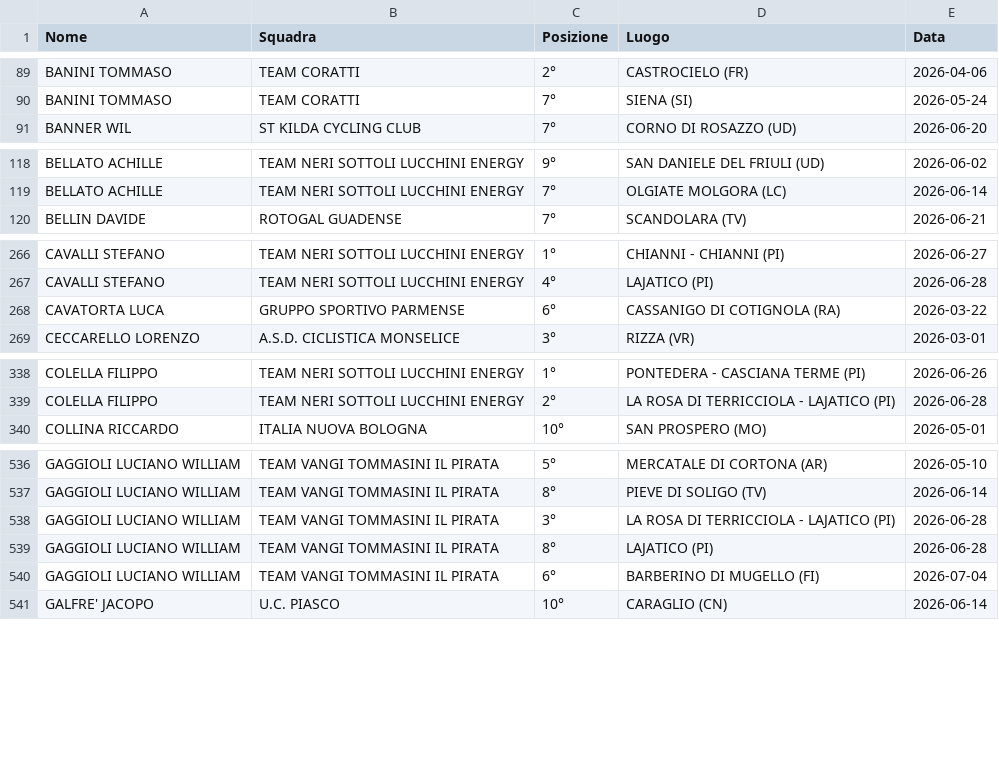
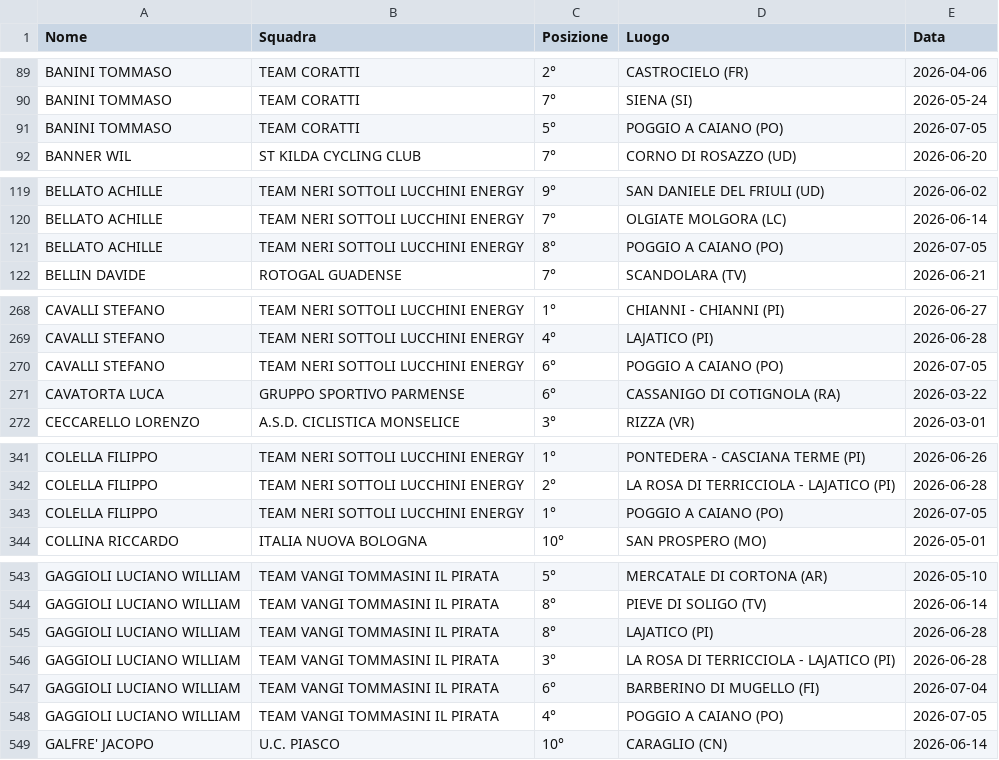
Before and after one commit to tommivincenzi-lab/fci-data-scraper, a CSV file: risultati_juniores.csv, drawn as a sheet; only a part is shown, gaps mark what is left out; the diff covers the shown part only.

```diff
--- a/risultati_juniores.csv
+++ b/risultati_juniores.csv
@@ -90,2 +90,3 @@ BANINI TOMMASO,TEAM CORATTI,2°,CASTROCIELO (FR),2026-04-06
 BANINI TOMMASO,TEAM CORATTI,7°,SIENA (SI),2026-05-24
+BANINI TOMMASO,TEAM CORATTI,5°,POGGIO A CAIANO (PO),2026-07-05
 BANNER  WIL,ST KILDA CYCLING CLUB,7°,CORNO DI ROSAZZO (UD),2026-06-20
@@ -119,2 +120,3 @@ BELLATO ACHILLE,TEAM NERI SOTTOLI LUCCHINI ENERGY,9°,SAN DANIELE DEL FRIULI  (U
 BELLATO ACHILLE,TEAM NERI SOTTOLI LUCCHINI ENERGY,7°,OLGIATE MOLGORA (LC),2026-06-14
+BELLATO ACHILLE,TEAM NERI SOTTOLI LUCCHINI ENERGY,8°,POGGIO A CAIANO (PO),2026-07-05
 BELLIN DAVIDE,ROTOGAL GUADENSE,7°,SCANDOLARA  (TV),2026-06-21
@@ -267,2 +269,3 @@ CAVALLI STEFANO,TEAM NERI SOTTOLI LUCCHINI ENERGY,1°,CHIANNI - CHIANNI  (PI),20
 CAVALLI STEFANO,TEAM NERI SOTTOLI LUCCHINI ENERGY,4°,LAJATICO  (PI),2026-06-28
+CAVALLI STEFANO,TEAM NERI SOTTOLI LUCCHINI ENERGY,6°,POGGIO A CAIANO (PO),2026-07-05
 CAVATORTA  LUCA,GRUPPO SPORTIVO PARMENSE,6°,CASSANIGO DI COTIGNOLA  (RA),2026-03-22
@@ -339,2 +342,3 @@ COLELLA FILIPPO,TEAM NERI SOTTOLI LUCCHINI ENERGY,1°,PONTEDERA - CASCIANA TERME
 COLELLA FILIPPO,TEAM NERI SOTTOLI LUCCHINI ENERGY,2°,LA ROSA DI TERRICCIOLA - LAJATICO (PI),2026-06-28
+COLELLA FILIPPO,TEAM NERI SOTTOLI LUCCHINI ENERGY,1°,POGGIO A CAIANO (PO),2026-07-05
 COLLINA RICCARDO,ITALIA NUOVA BOLOGNA,10°,SAN PROSPERO (MO),2026-05-01
@@ -537,5 +544,6 @@ GAGGIOLI LUCIANO WILLIAM,TEAM VANGI TOMMASINI IL PIRATA,5°,MERCATALE DI CORTONA
 GAGGIOLI LUCIANO WILLIAM,TEAM VANGI TOMMASINI IL PIRATA,8°,PIEVE DI SOLIGO (TV),2026-06-14
+GAGGIOLI LUCIANO WILLIAM,TEAM VANGI TOMMASINI IL PIRATA,8°,LAJATICO  (PI),2026-06-28
 GAGGIOLI LUCIANO WILLIAM,TEAM VANGI TOMMASINI IL PIRATA,3°,LA ROSA DI TERRICCIOLA - LAJATICO (PI),2026-06-28
-GAGGIOLI LUCIANO WILLIAM,TEAM VANGI TOMMASINI IL PIRATA,8°,LAJATICO  (PI),2026-06-28
 GAGGIOLI LUCIANO WILLIAM,TEAM VANGI TOMMASINI IL PIRATA,6°,BARBERINO DI MUGELLO (FI),2026-07-04
+GAGGIOLI LUCIANO WILLIAM,TEAM VANGI TOMMASINI IL PIRATA,4°,POGGIO A CAIANO (PO),2026-07-05
 GALFRE' JACOPO,U.C. PIASCO,10°,CARAGLIO (CN),2026-06-14
```
Also changed, not shown: 5 added rows and 1 moved row elsewhere in this file.
